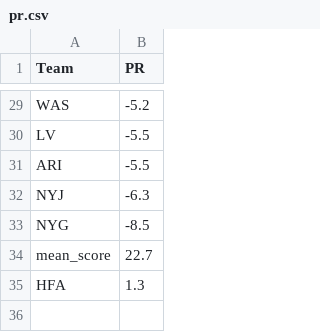
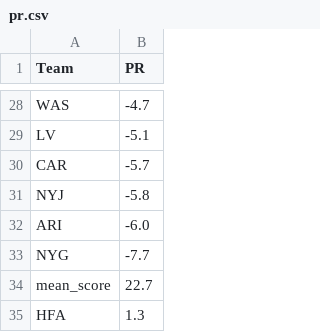
Before and after one commit to ChristopherDavisUCI/NFL2023-Simulation, a CSV file: data/pr.csv, drawn as a sheet; only a part is shown, gaps mark what is left out; removed rows and columns are numbered as before the commit, all else as after; the diff covers the shown part only; the diff names each change by its address in the sheet, - before the commit and + after, or states it on an @@ line.

```diff
--- a/data/pr.csv
+++ b/data/pr.csv
-B28 (PR): -5.2
+B28 (PR): -4.7
-B29 (PR): -5.5
+B29 (PR): -5.1
-row 31: ARI | -5.5
+row 30: CAR | -5.7
-B31 (PR): -6.3
+B31 (PR): -5.8
+row 32: ARI | -6.0
-B33 (PR): -8.5
+B33 (PR): -7.7
```
Also changed, not shown: 8 added rows, 9 removed rows and 15 edited cells elsewhere in this file, data/markets.csv, schedules/schedule23.csv.
